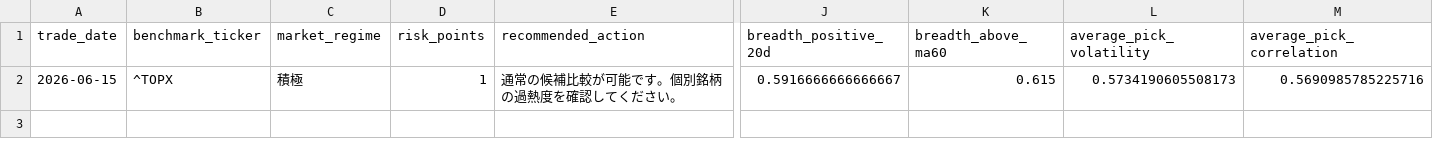
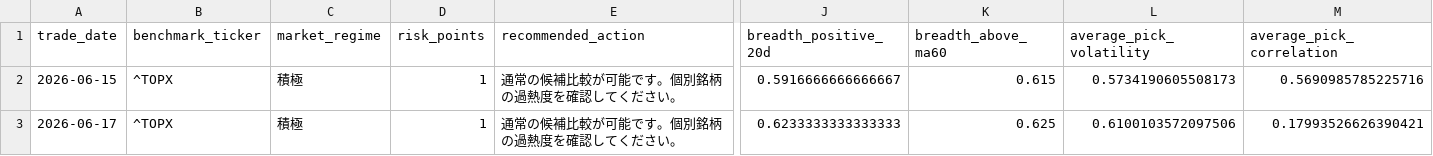
Before and after one commit to hzhipeng840-prog/jp100_momentum_system, a CSV file: data/history/market_environment.csv, drawn as a sheet; only a part is shown, gaps mark what is left out; rows hold the shown columns only; the diff names each change by its address in the sheet, - before the commit and + after, or states it on an @@ line.

```diff
--- a/data/history/market_environment.csv
+++ b/data/history/market_environment.csv
+row 3: 2026-06-17 | ^TOPX | 積極 | 1 | 通常の候補比較が可能です。個別銘柄の過熱度を確認してください。 | 0.6233333333333333 | 0.625 | 0.6100103572097506 | 0.17993526626390421
```
Also changed, not shown: data/history/daily_picks_history.csv, data/processed/factor_turnover.csv, 52 other files.
